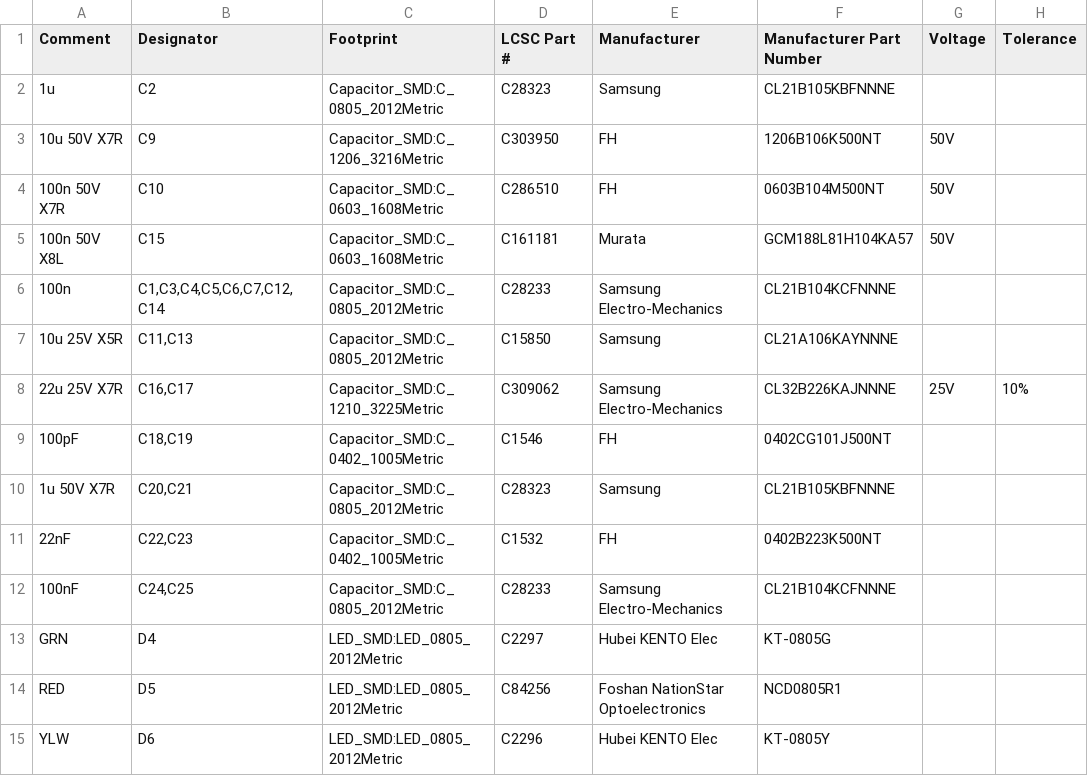
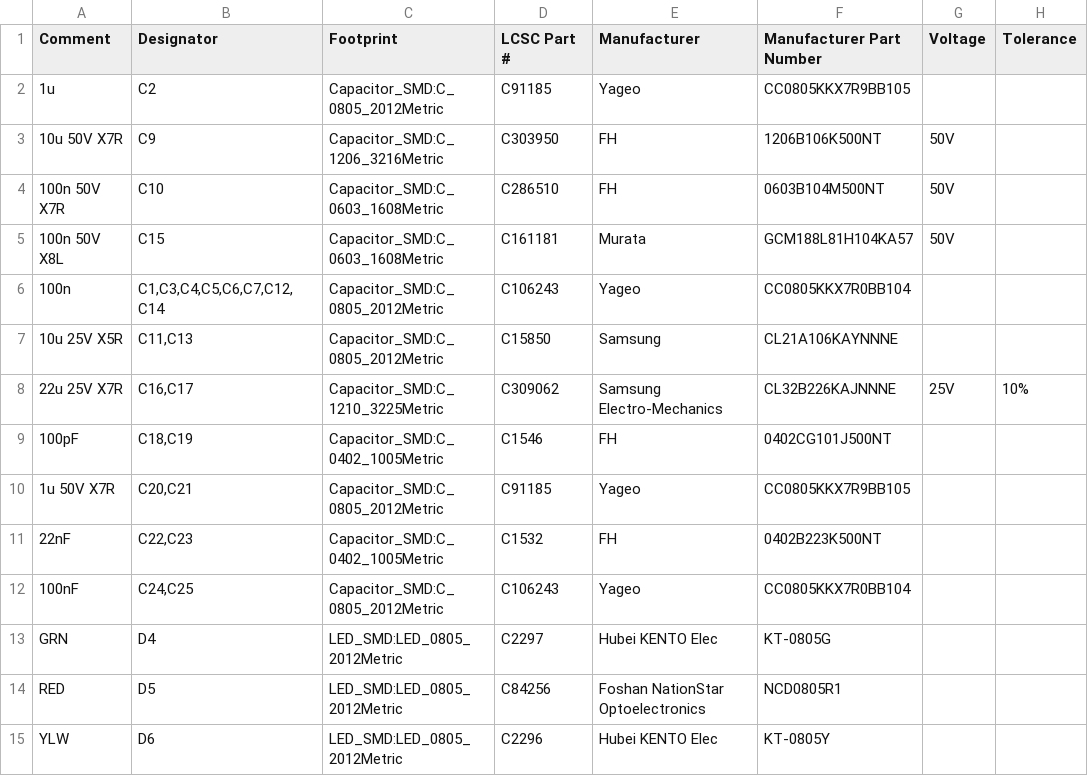
Before and after one commit to Dr-Crow/esphome-ge-laundry-uart, a CSV file: pcb/rev3/production/BOM-GEA-Adapter-Rev3A.csv, drawn as a sheet; only a part is shown; the diff names each change by its address in the sheet, - before the commit and + after, or states it on an @@ line.

```diff
--- a/pcb/rev3/production/BOM-GEA-Adapter-Rev3A.csv
+++ b/pcb/rev3/production/BOM-GEA-Adapter-Rev3A.csv
-D2 (LCSC Part #): C28323
+D2 (LCSC Part #): C91185
-E2 (Manufacturer): Samsung
+E2 (Manufacturer): Yageo
-F2 (Manufacturer Part Number): CL21B105KBFNNNE
+F2 (Manufacturer Part Number): CC0805KKX7R9BB105
-D6 (LCSC Part #): C28233
+D6 (LCSC Part #): C106243
-E6 (Manufacturer): Samsung Electro-Mechanics
+E6 (Manufacturer): Yageo
-F6 (Manufacturer Part Number): CL21B104KCFNNNE
+F6 (Manufacturer Part Number): CC0805KKX7R0BB104
-D10 (LCSC Part #): C28323
+D10 (LCSC Part #): C91185
-E10 (Manufacturer): Samsung
+E10 (Manufacturer): Yageo
-F10 (Manufacturer Part Number): CL21B105KBFNNNE
+F10 (Manufacturer Part Number): CC0805KKX7R9BB105
-D12 (LCSC Part #): C28233
+D12 (LCSC Part #): C106243
-E12 (Manufacturer): Samsung Electro-Mechanics
+E12 (Manufacturer): Yageo
-F12 (Manufacturer Part Number): CL21B104KCFNNNE
+F12 (Manufacturer Part Number): CC0805KKX7R0BB104
```
Also changed, not shown: 14 other files.
